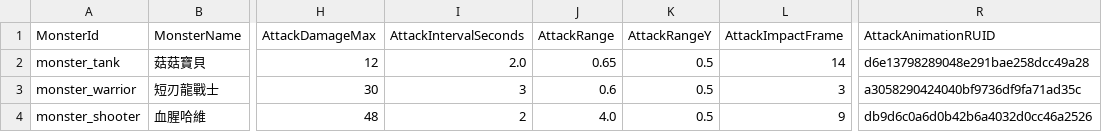
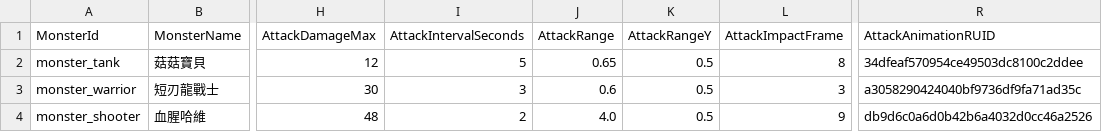
Before and after one commit to zsp2233000/MSW-Battle, a CSV file: RootDesk/MyDesk/Data/MonsterData.csv, drawn as a sheet; only a part is shown, gaps mark what is left out; the diff names each change by its address in the sheet, - before the commit and + after, or states it on an @@ line.

```diff
--- a/RootDesk/MyDesk/Data/MonsterData.csv
+++ b/RootDesk/MyDesk/Data/MonsterData.csv
-I2 (AttackIntervalSeconds): 2.0
+I2 (AttackIntervalSeconds): 5
-L2 (AttackImpactFrame): 14
+L2 (AttackImpactFrame): 8
-R2 (AttackAnimationRUID): d6e13798289048e291bae258dcc49a28
+R2 (AttackAnimationRUID): 34dfeaf570954ce49503dc8100c2ddee
```
Also changed, not shown: 12 other files.
